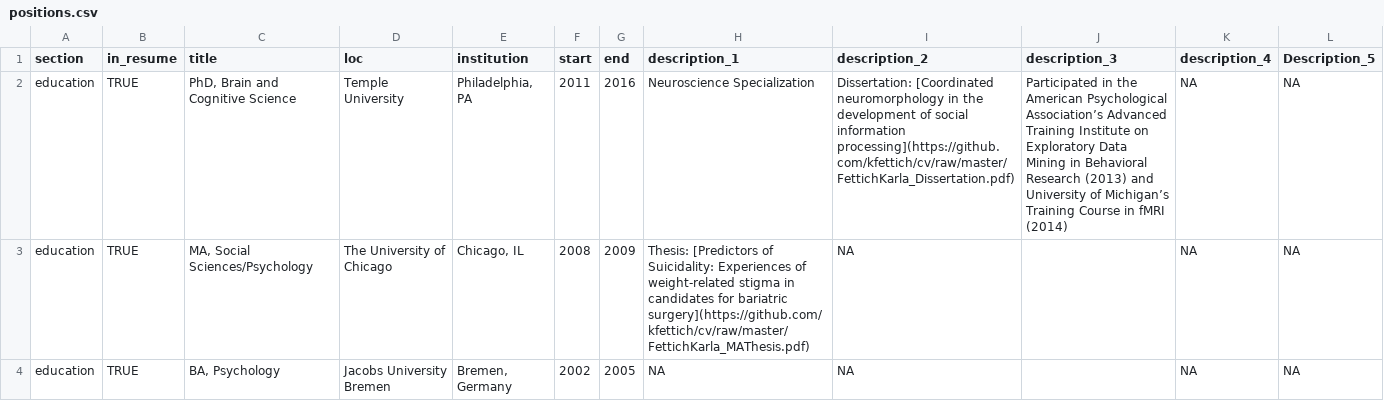
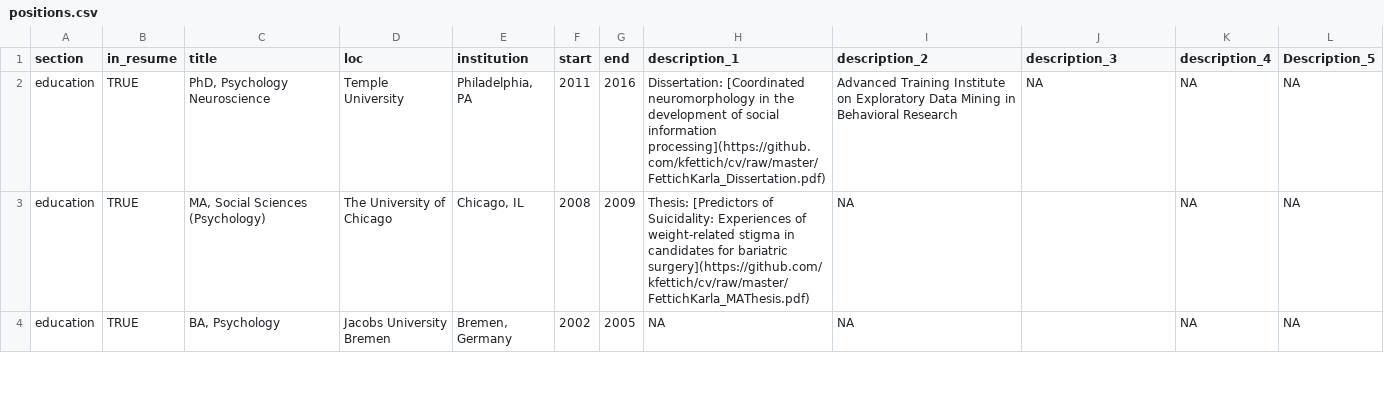
Before and after one commit to kfettich/cv, a CSV file: positions.csv, drawn as a sheet; only a part is shown; the diff covers the shown part only.

```diff
--- a/positions.csv
+++ b/positions.csv
@@ -1,4 +1,4 @@
 section,in_resume,title,loc,institution,start,end,description_1,description_2,description_3,description_4,Description_5
-education,TRUE,"PhD, Brain and Cognitive Science",Temple University,"Philadelphia, PA",2011,2016,Neuroscience Specialization,Dissertation: [Coordinated neuromorphology in the development of social information processing](https://github.com/kfettich/cv/raw/master/FettichKarla_Dissertation.pdf),Participated in the American Psychological Association’s Advanced Training Institute on Exploratory Data Mining in Behavioral Research (2013) and University of Michigan’s Training Course in fMRI (2014),NA,NA
-education,TRUE,"MA, Social Sciences/Psychology",The University of Chicago,"Chicago, IL",2008,2009,Thesis: [Predictors of Suicidality: Experiences of weight-related stigma in candidates for bariatric surgery](https://github.com/kfettich/cv/raw/master/FettichKarla_MAThesis.pdf),NA,,NA,NA
+education,TRUE,"PhD, Psychology Neuroscience",Temple University,"Philadelphia, PA",2011,2016,Dissertation: [Coordinated neuromorphology in the development of social information processing](https://github.com/kfettich/cv/raw/master/FettichKarla_Dissertation.pdf),Advanced Training Institute on Exploratory Data Mining in Behavioral Research,NA,NA,NA
+education,TRUE,"MA, Social Sciences (Psychology)",The University of Chicago,"Chicago, IL",2008,2009,Thesis: [Predictors of Suicidality: Experiences of weight-related stigma in candidates for bariatric surgery](https://github.com/kfettich/cv/raw/master/FettichKarla_MAThesis.pdf),NA,,NA,NA
 education,TRUE,"BA, Psychology",Jacobs University Bremen,"Bremen, Germany",2002,2005,NA,NA,,NA,NA
```
Also changed, not shown: 1 added row, 1 removed row and 7 edited cells elsewhere in this file, 4 other files.
